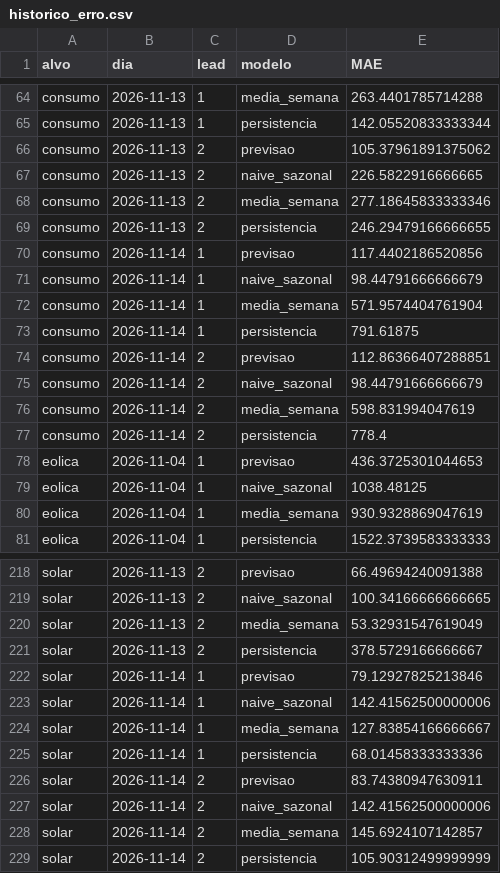
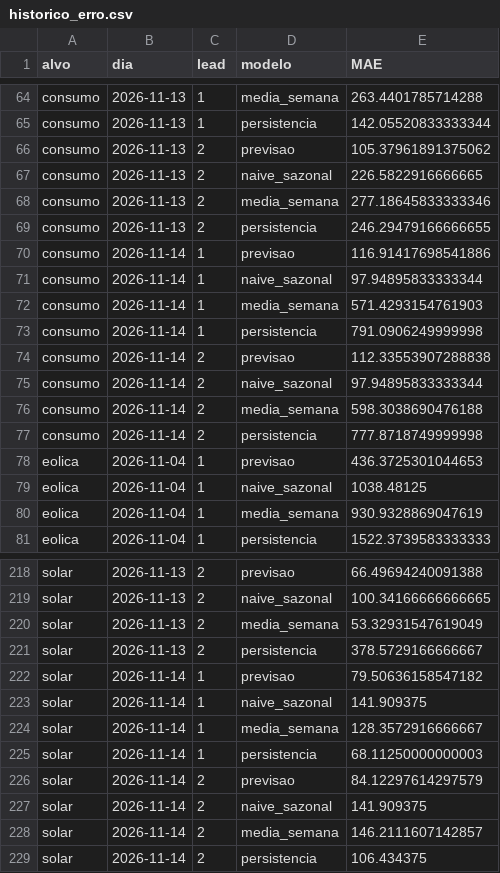
Before and after one commit to JoseFerrao20/previsao-eletricidade-pt, a CSV file: monitor/historico_erro.csv, drawn as a sheet; only a part is shown, gaps mark what is left out.

```diff
--- a/monitor/historico_erro.csv
+++ b/monitor/historico_erro.csv
@@ -69,10 +69,10 @@ consumo,2026-11-13,2,media_semana,277.18645833333346
 consumo,2026-11-13,2,persistencia,246.29479166666655
-consumo,2026-11-14,1,previsao,117.4402186520856
-consumo,2026-11-14,1,naive_sazonal,98.44791666666679
-consumo,2026-11-14,1,media_semana,571.9574404761904
-consumo,2026-11-14,1,persistencia,791.61875
-consumo,2026-11-14,2,previsao,112.86366407288851
-consumo,2026-11-14,2,naive_sazonal,98.44791666666679
-consumo,2026-11-14,2,media_semana,598.831994047619
-consumo,2026-11-14,2,persistencia,778.4
+consumo,2026-11-14,1,previsao,116.91417698541886
+consumo,2026-11-14,1,naive_sazonal,97.94895833333344
+consumo,2026-11-14,1,media_semana,571.4293154761903
+consumo,2026-11-14,1,persistencia,791.0906249999998
+consumo,2026-11-14,2,previsao,112.33553907288838
+consumo,2026-11-14,2,naive_sazonal,97.94895833333344
+consumo,2026-11-14,2,media_semana,598.3038690476188
+consumo,2026-11-14,2,persistencia,777.8718749999998
 eolica,2026-11-04,1,previsao,436.3725301044653
@@ -221,9 +221,9 @@ solar,2026-11-13,2,media_semana,53.32931547619049
 solar,2026-11-13,2,persistencia,378.5729166666667
-solar,2026-11-14,1,previsao,79.12927825213846
-solar,2026-11-14,1,naive_sazonal,142.41562500000006
-solar,2026-11-14,1,media_semana,127.83854166666667
-solar,2026-11-14,1,persistencia,68.01458333333336
-solar,2026-11-14,2,previsao,83.74380947630911
-solar,2026-11-14,2,naive_sazonal,142.41562500000006
-solar,2026-11-14,2,media_semana,145.6924107142857
-solar,2026-11-14,2,persistencia,105.90312499999999
+solar,2026-11-14,1,previsao,79.50636158547182
+solar,2026-11-14,1,naive_sazonal,141.909375
+solar,2026-11-14,1,media_semana,128.3572916666667
+solar,2026-11-14,1,persistencia,68.11250000000003
+solar,2026-11-14,2,previsao,84.12297614297579
+solar,2026-11-14,2,naive_sazonal,141.909375
+solar,2026-11-14,2,media_semana,146.2111607142857
+solar,2026-11-14,2,persistencia,106.434375
```
Also changed, not shown: 2 other files.
